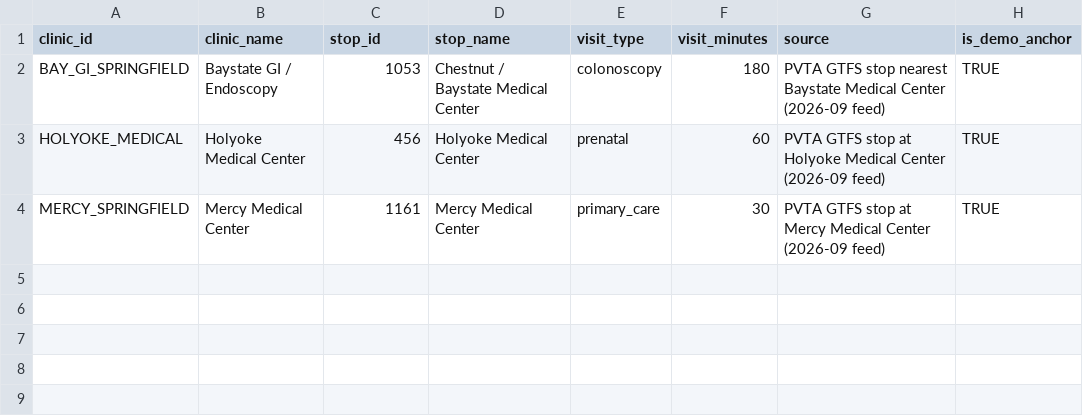
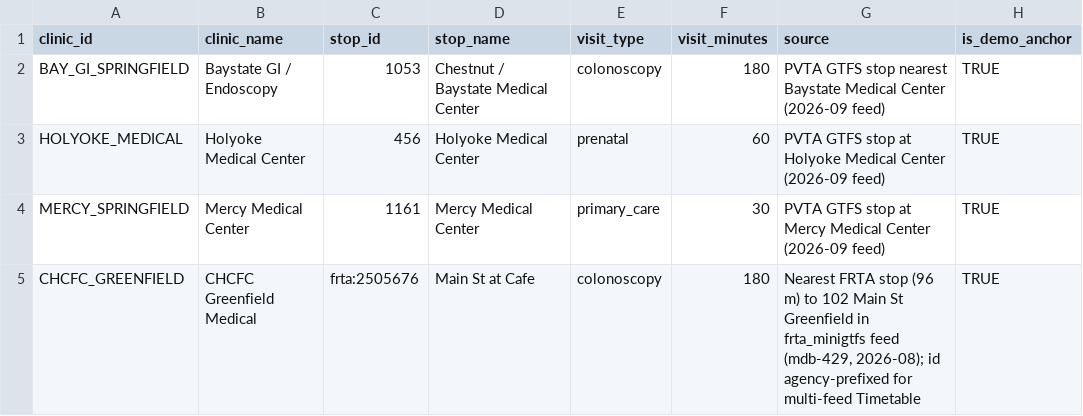
Before and after one commit to SSJ-07/hackachusetts, a CSV file: data/manual/clinic_stops.csv, drawn as a sheet; the diff names each change by its address in the sheet, - before the commit and + after, or states it on an @@ line.

Commit message:
feat(multi-feed): wire CHCFC Greenfield (FRTA) into the cube builder
Add CHCFC_GREENFIELD clinic_stops row anchored to frta:2505676 'Main St at Cafe' (96m from 102 Main St, from the real FRTA feed). build_cube.py now loads a merged PVTA+FRTA Timetable when the FRTA feed is present (falls back to PVTA-only) and resolves bare PVTA clinic ids to pvta: form. Compiles clean. Running the cube for CHCFC is blocked only on the git-ignored data caches (make data / PVTA cache + origins + stops_walk).

```diff
--- a/data/manual/clinic_stops.csv
+++ b/data/manual/clinic_stops.csv
+row 5: CHCFC_GREENFIELD | CHCFC Greenfield Medical | frta:2505676 | Main St at Cafe | colonoscopy | 180 | Nearest FRTA stop (96 m) to 102 Main St Greenfield in frta_minigtfs feed (mdb-429, 2026-08); id agency-prefixed for multi-feed Timetable | TRUE
```
Also changed, not shown: 2 other files.
